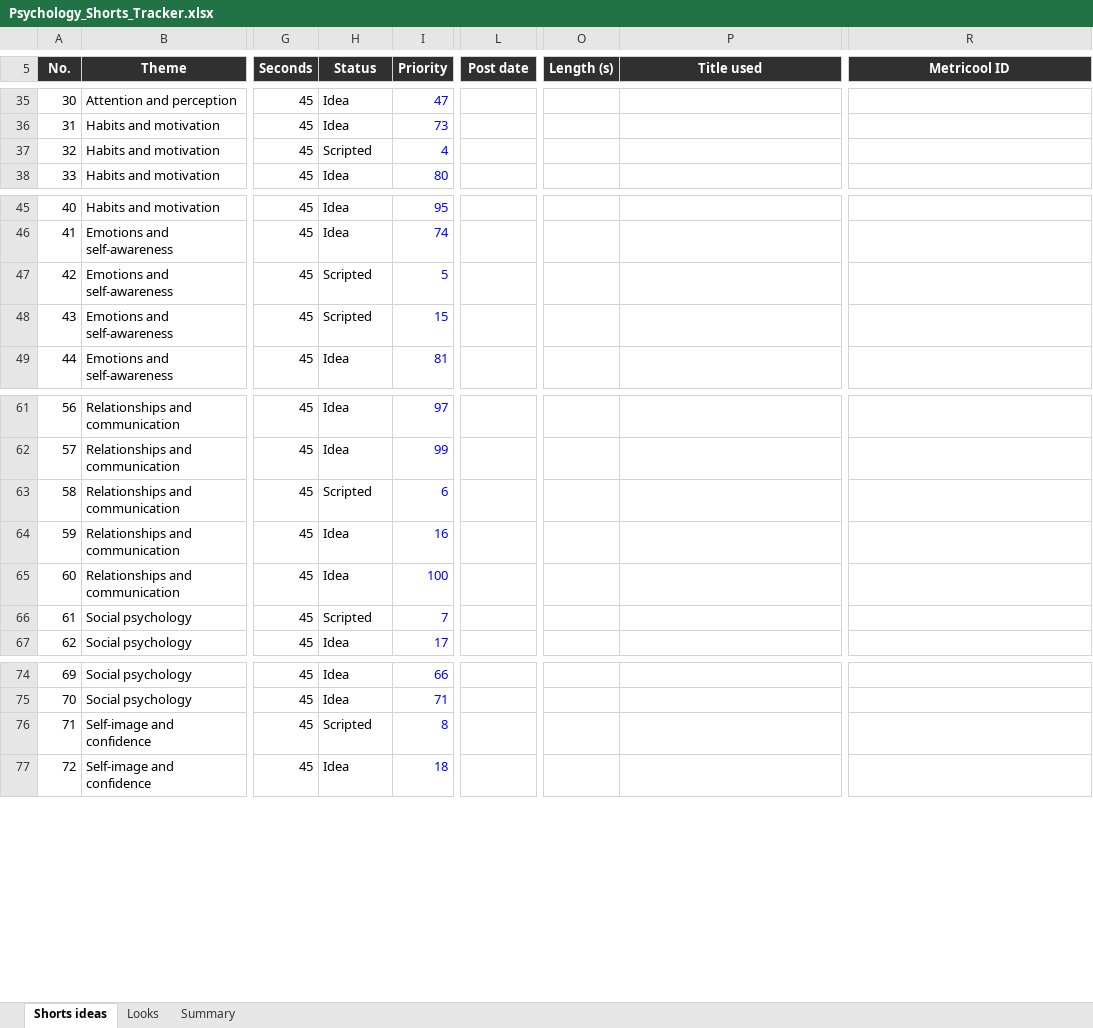
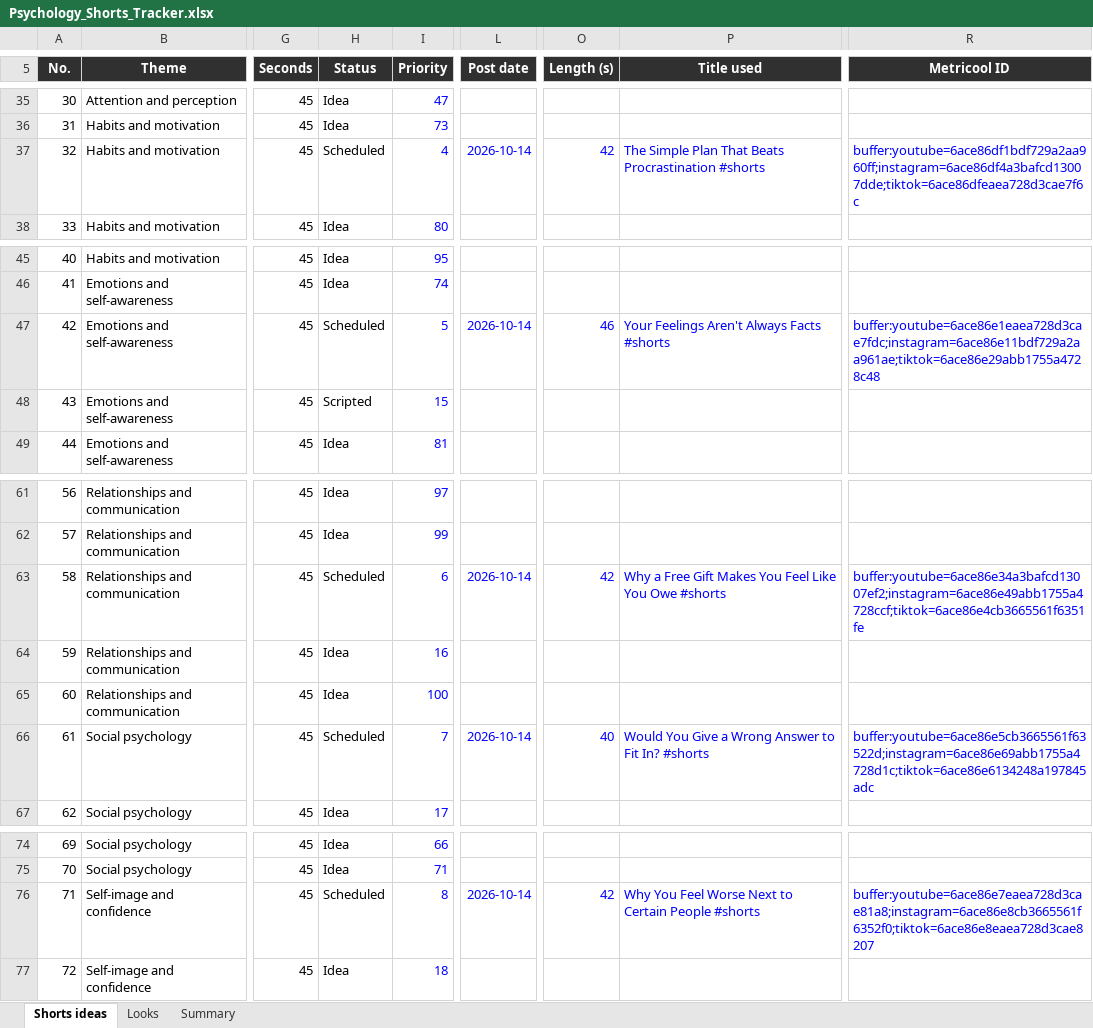
Before and after one commit to SamShark777/motion-as-code, an Excel workbook: shorts/Psychology_Shorts_Tracker.xlsx, sheet Shorts ideas, drawn as a sheet; only a part is shown, gaps mark what is left out; values as stored, in another font and other column widths than the file's, no borders; conditional formats and table styles not drawn; the diff names each change by its address in the sheet, - before the commit and + after, or states it on an @@ line.

Commit message:
ci: scheduled 2026-10-13

```diff
--- a/shorts/Psychology_Shorts_Tracker.xlsx (sheet Shorts ideas)
+++ b/shorts/Psychology_Shorts_Tracker.xlsx (sheet Shorts ideas)
-H37 (Status): Scripted
+H37 (Status): Scheduled
-L37 (Post date): (empty)
+L37 (Post date): 2026-10-14
-O37 (Length (s)): (empty)
+O37 (Length (s)): 42
-P37 (Title used): (empty)
+P37 (Title used): The Simple Plan That Beats Procrastination #shorts
-R37 (Metricool ID): (empty)
+R37 (Metricool ID): buffer:youtube=6ace86df1bdf729a2aa960ff;instagram=6ace86df4a3bafcd13007dde;tiktok=6ace86dfeaea728d3cae7f6c
-H47 (Status): Scripted
+H47 (Status): Scheduled
-L47 (Post date): (empty)
+L47 (Post date): 2026-10-14
-O47 (Length (s)): (empty)
+O47 (Length (s)): 46
-P47 (Title used): (empty)
+P47 (Title used): Your Feelings Aren't Always Facts #shorts
-R47 (Metricool ID): (empty)
+R47 (Metricool ID): buffer:youtube=6ace86e1eaea728d3cae7fdc;instagram=6ace86e11bdf729a2aa961ae;tiktok=6ace86e29abb1755a4728c48
-H63 (Status): Scripted
+H63 (Status): Scheduled
-L63 (Post date): (empty)
+L63 (Post date): 2026-10-14
-O63 (Length (s)): (empty)
+O63 (Length (s)): 42
-P63 (Title used): (empty)
+P63 (Title used): Why a Free Gift Makes You Feel Like You Owe #shorts
-R63 (Metricool ID): (empty)
+R63 (Metricool ID): buffer:youtube=6ace86e34a3bafcd13007ef2;instagram=6ace86e49abb1755a4728ccf;tiktok=6ace86e4cb3665561f6351fe
-H66 (Status): Scripted
+H66 (Status): Scheduled
-L66 (Post date): (empty)
+L66 (Post date): 2026-10-14
-O66 (Length (s)): (empty)
+O66 (Length (s)): 40
-P66 (Title used): (empty)
+P66 (Title used): Would You Give a Wrong Answer to Fit In? #shorts
-R66 (Metricool ID): (empty)
+R66 (Metricool ID): buffer:youtube=6ace86e5cb3665561f63522d;instagram=6ace86e69abb1755a4728d1c;tiktok=6ace86e6134248a197845adc
-H76 (Status): Scripted
+H76 (Status): Scheduled
-L76 (Post date): (empty)
+L76 (Post date): 2026-10-14
-O76 (Length (s)): (empty)
+O76 (Length (s)): 42
-P76 (Title used): (empty)
+P76 (Title used): Why You Feel Worse Next to Certain People #shorts
-R76 (Metricool ID): (empty)
+R76 (Metricool ID): buffer:youtube=6ace86e7eaea728d3cae81a8;instagram=6ace86e8cb3665561f6352f0;tiktok=6ace86e8eaea728d3cae8207
```
Also changed, not shown: 5 other files.
